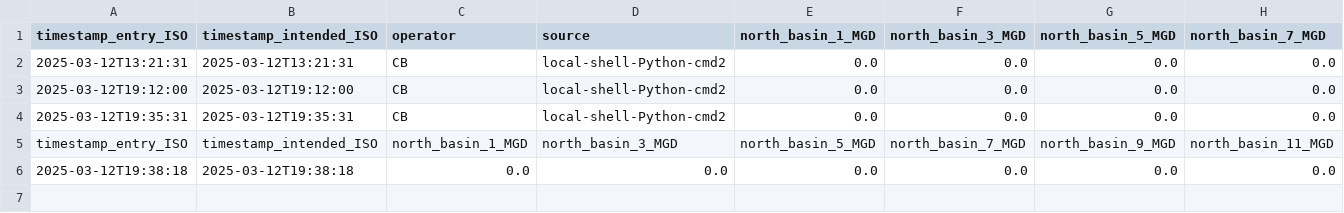
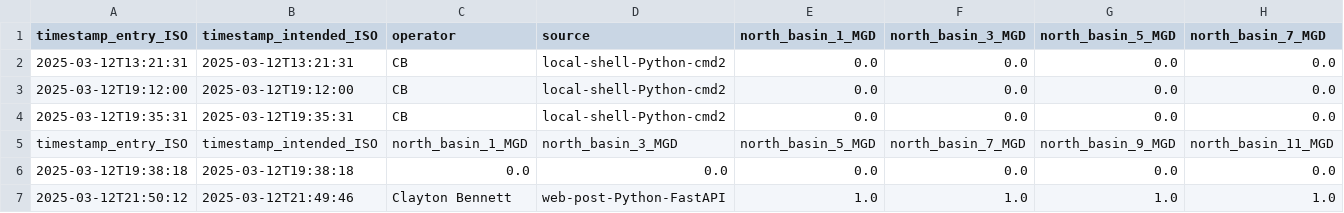
Before and after one commit to City-of-Memphis-Wastewater/maxops, a CSV file: exports/intermediate/basin_clarifier_hourly_data.csv, drawn as a sheet; only a part is shown; rows hold the shown columns only; the diff names each change by its address in the sheet, - before the commit and + after, or states it on an @@ line.

```diff
--- a/exports/intermediate/basin_clarifier_hourly_data.csv
+++ b/exports/intermediate/basin_clarifier_hourly_data.csv
+row 7: 2025-03-12T21:50:12 | 2025-03-12T21:49:46 | Clayton Bennett | web-post-Python-FastAPI | 1.0 | 1.0 | 1.0 | 1.0
```
Also changed, not shown: exports/intermediate/hourly_data.csv, exports/intermediate/outfall_daily_data.csv, 12 other files.
